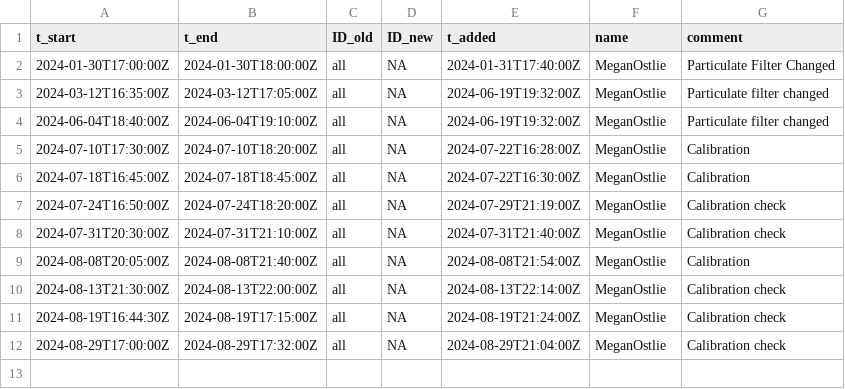
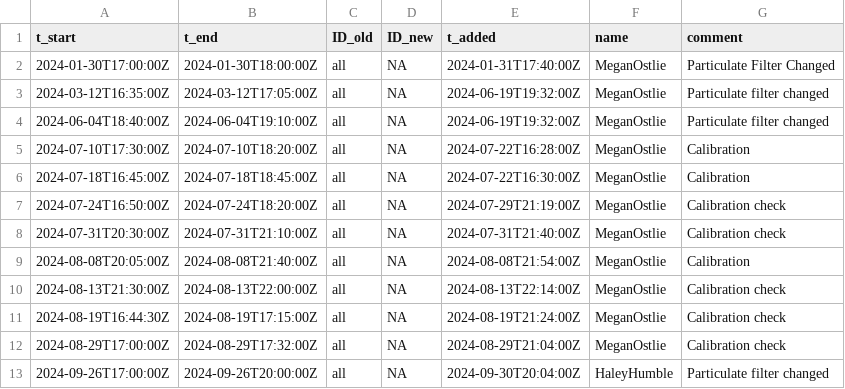
Before and after one commit to uataq/data-pipeline, a CSV file: bad/wbb/teledyne_t400.csv, drawn as a sheet.

Commit message:
Update teledyne_t400.csv

```diff
--- a/bad/wbb/teledyne_t400.csv
+++ b/bad/wbb/teledyne_t400.csv
@@ -12 +12,2 @@ t_start,t_end,ID_old,ID_new,t_added,name,comment
 2024-08-29T17:00:00Z,2024-08-29T17:32:00Z,all,NA,2024-08-29T21:04:00Z,MeganOstlie,Calibration check
+2024-09-26T17:00:00Z,2024-09-26T20:00:00Z,all,NA,2024-09-30T20:04:00Z,HaleyHumble,Particulate filter changed
```
